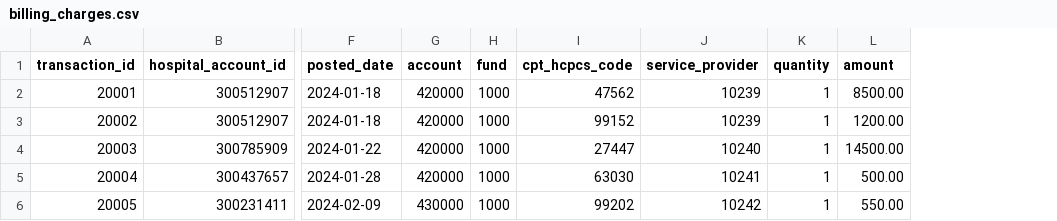
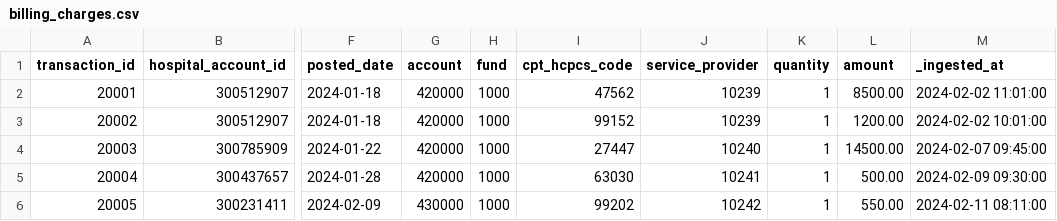
Before and after one commit to lbedwell11/healthcare_etl_portfolio, a CSV file: healthcare_dbt_project/seeds/billing_charges.csv, drawn as a sheet; only a part is shown, gaps mark what is left out; the diff names each change by its address in the sheet, - before the commit and + after, or states it on an @@ line.

Commit message:
LBAEP-52 provider metric model setup

```diff
--- a/healthcare_dbt_project/seeds/billing_charges.csv
+++ b/healthcare_dbt_project/seeds/billing_charges.csv
+column M (_ingested_at), rows 2-6: 2024-02-02 11:01:00 | 2024-02-02 10:01:00 | 2024-02-07 09:45:00 | 2024-02-09 09:30:00 | 2024-02-11 08:11:00
```
Also changed, not shown: 9 other files.
